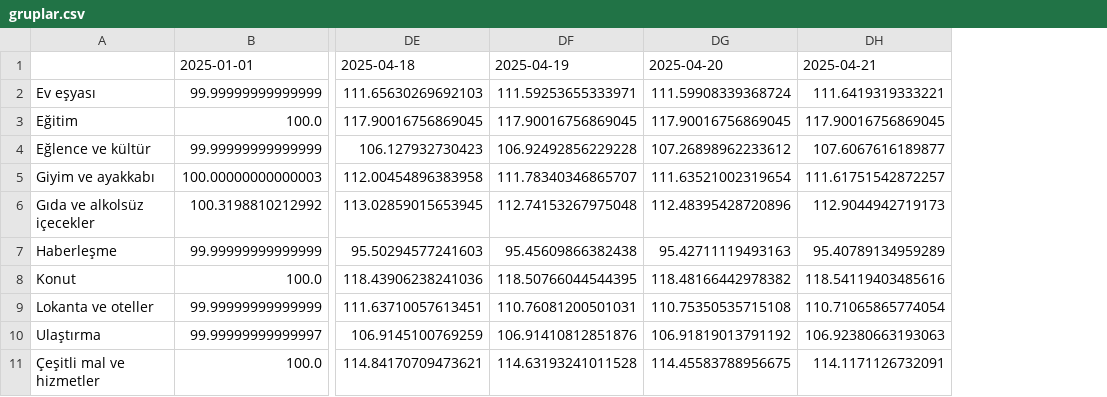
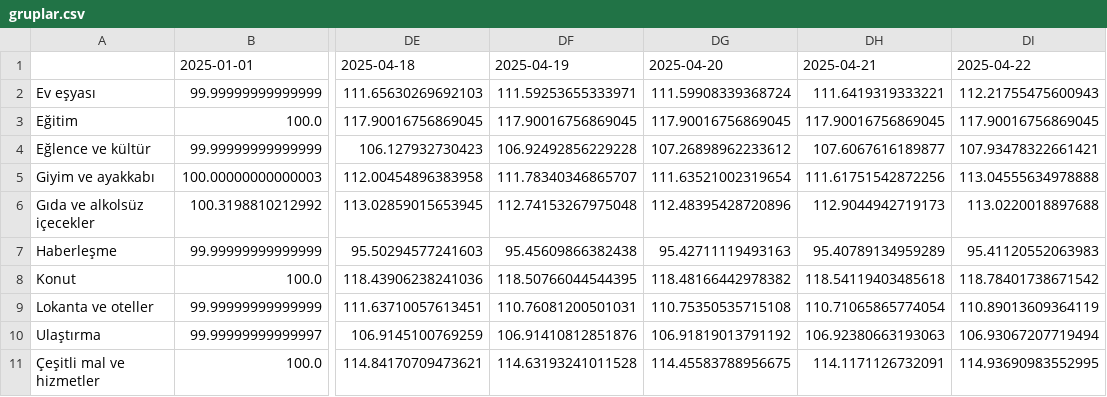
Before and after one commit to kaboya19/web-tufe-streamlit, a CSV file: gruplar.csv, drawn as a sheet; only a part is shown, gaps mark what is left out; the diff names each change by its address in the sheet, - before the commit and + after, or states it on an @@ line.

```diff
--- a/gruplar.csv
+++ b/gruplar.csv
+column DI, rows 1-11: 2025-04-22 | 112.21755475600943 | 117.90016756869045 | 107.93478322661421 | 113.04555634978888 | 113.0220018897688 | 95.41120552063983 | 118.78401738671542 | 110.89013609364119 | 106.93067207719494 | 114.93690983552995
-DH5: 111.61751542872257
+DH5: 111.61751542872256
-DH8: 118.54119403485616
+DH8: 118.54119403485618
```
Also changed, not shown: anagruplar.csv, gruplar_int.csv, 11 other files.
